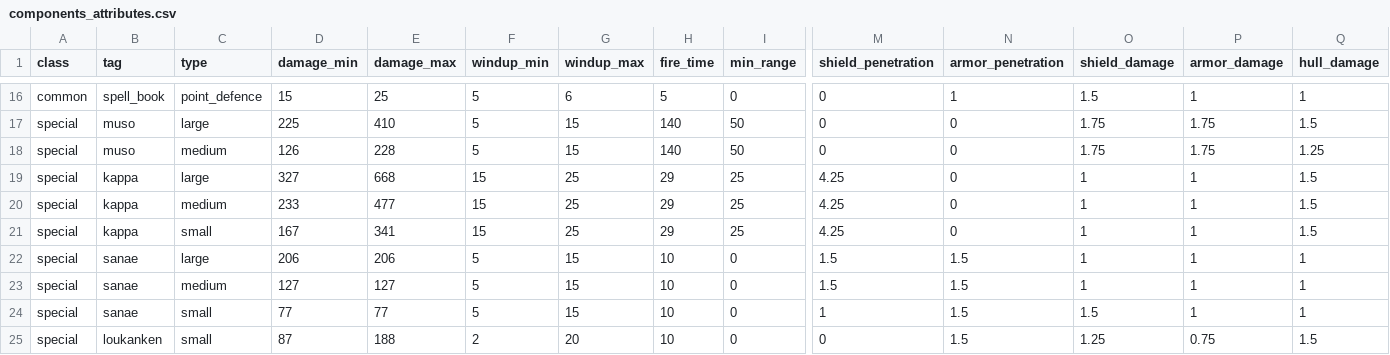
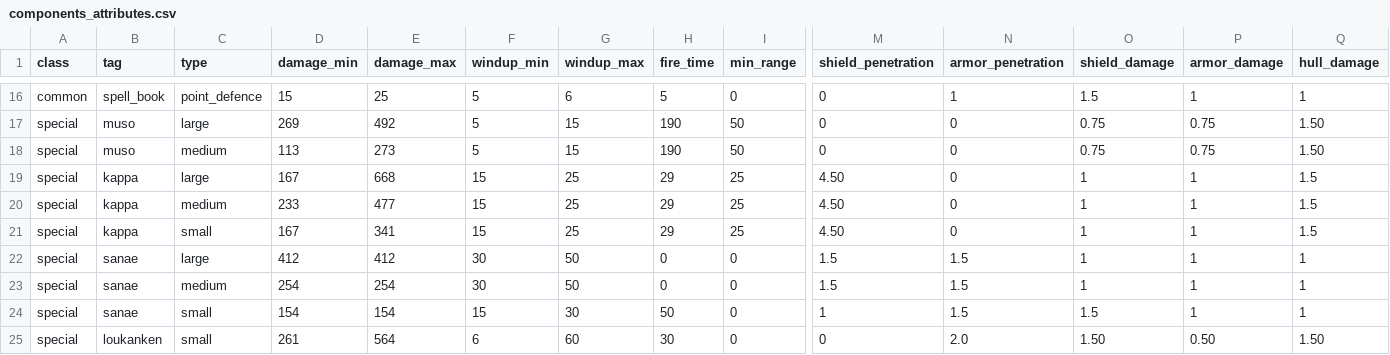
Before and after one commit to touhou-gulaxy/touhou4, a CSV file: utils/components_attributes.csv, drawn as a sheet; only a part is shown, gaps mark what is left out; the diff covers the shown part only; the diff names each change by its address in the sheet, - before the commit and + after, or states it on an @@ line.

```diff
--- a/utils/components_attributes.csv
+++ b/utils/components_attributes.csv
-D17 (damage_min): 225
+D17 (damage_min): 269
-E17 (damage_max): 410
+E17 (damage_max): 492
-H17:H18 (fire_time): 140
+H17:H18 (fire_time): 190
-O17:O18 (shield_damage): 1.75
+O17:O18 (shield_damage): 0.75
-P17:P18 (armor_damage): 1.75
+P17:P18 (armor_damage): 0.75
-Q17 (hull_damage): 1.5
+Q17 (hull_damage): 1.50
-D18 (damage_min): 126
+D18 (damage_min): 113
-E18 (damage_max): 228
+E18 (damage_max): 273
-Q18 (hull_damage): 1.25
+Q18 (hull_damage): 1.50
-D19 (damage_min): 327
+D19 (damage_min): 167
-M19:M21 (shield_penetration): 4.25
+M19:M21 (shield_penetration): 4.50
-D22 (damage_min): 206
+D22 (damage_min): 412
-E22 (damage_max): 206
+E22 (damage_max): 412
-F22:F23 (windup_min): 5
+F22:F23 (windup_min): 30
-G22:G23 (windup_max): 15
+G22:G23 (windup_max): 50
-H22:H23 (fire_time): 10
+H22:H23 (fire_time): 0
-D23 (damage_min): 127
+D23 (damage_min): 254
-E23 (damage_max): 127
+E23 (damage_max): 254
-D24 (damage_min): 77
+D24 (damage_min): 154
-E24 (damage_max): 77
+E24 (damage_max): 154
-F24 (windup_min): 5
+F24 (windup_min): 15
-G24 (windup_max): 15
+G24 (windup_max): 30
-H24 (fire_time): 10
+H24 (fire_time): 50
-D25 (damage_min): 87
+D25 (damage_min): 261
-E25 (damage_max): 188
+E25 (damage_max): 564
-F25 (windup_min): 2
+F25 (windup_min): 6
-G25 (windup_max): 20
+G25 (windup_max): 60
-H25 (fire_time): 10
+H25 (fire_time): 30
-N25 (armor_penetration): 1.5
+N25 (armor_penetration): 2.0
-O25 (shield_damage): 1.25
+O25 (shield_damage): 1.50
-P25 (armor_damage): 0.75
+P25 (armor_damage): 0.50
-Q25 (hull_damage): 1.5
+Q25 (hull_damage): 1.50
```
Also changed, not shown: 117 edited cells elsewhere in this file, 42 other files.
